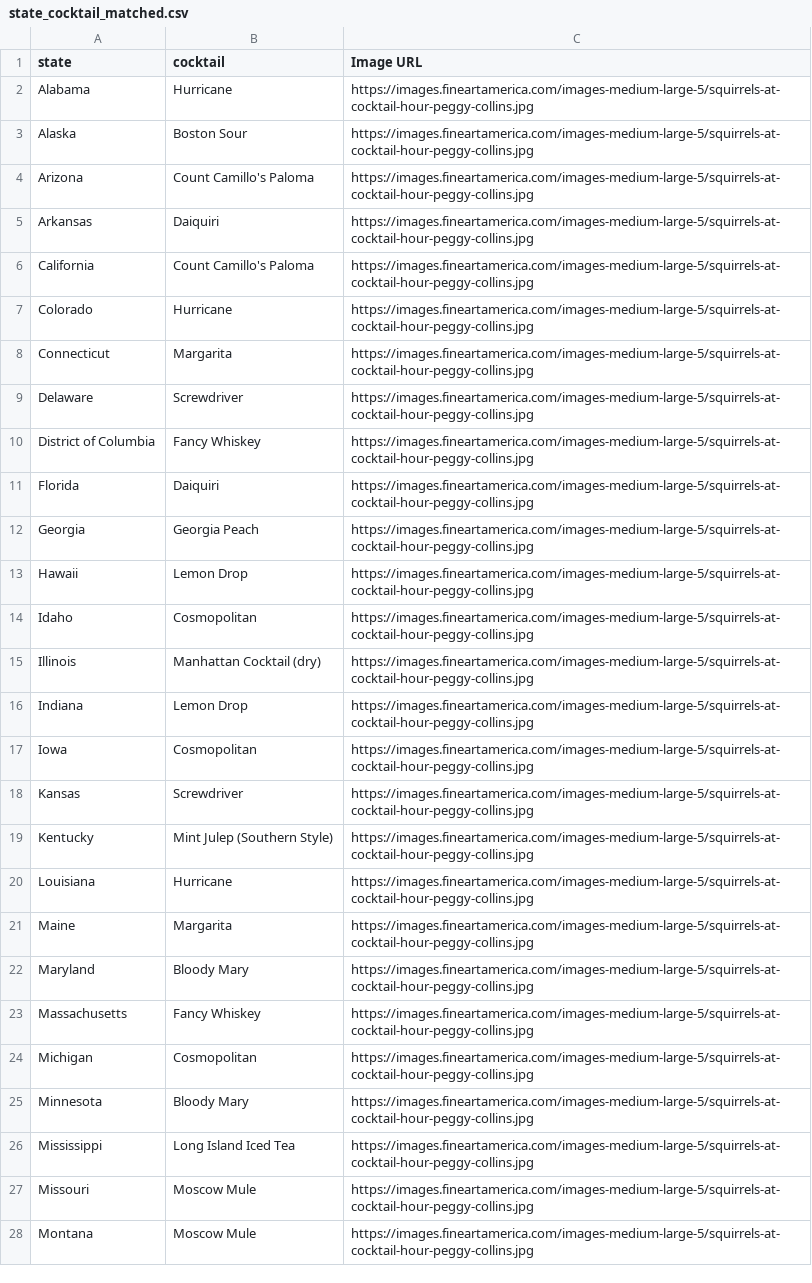
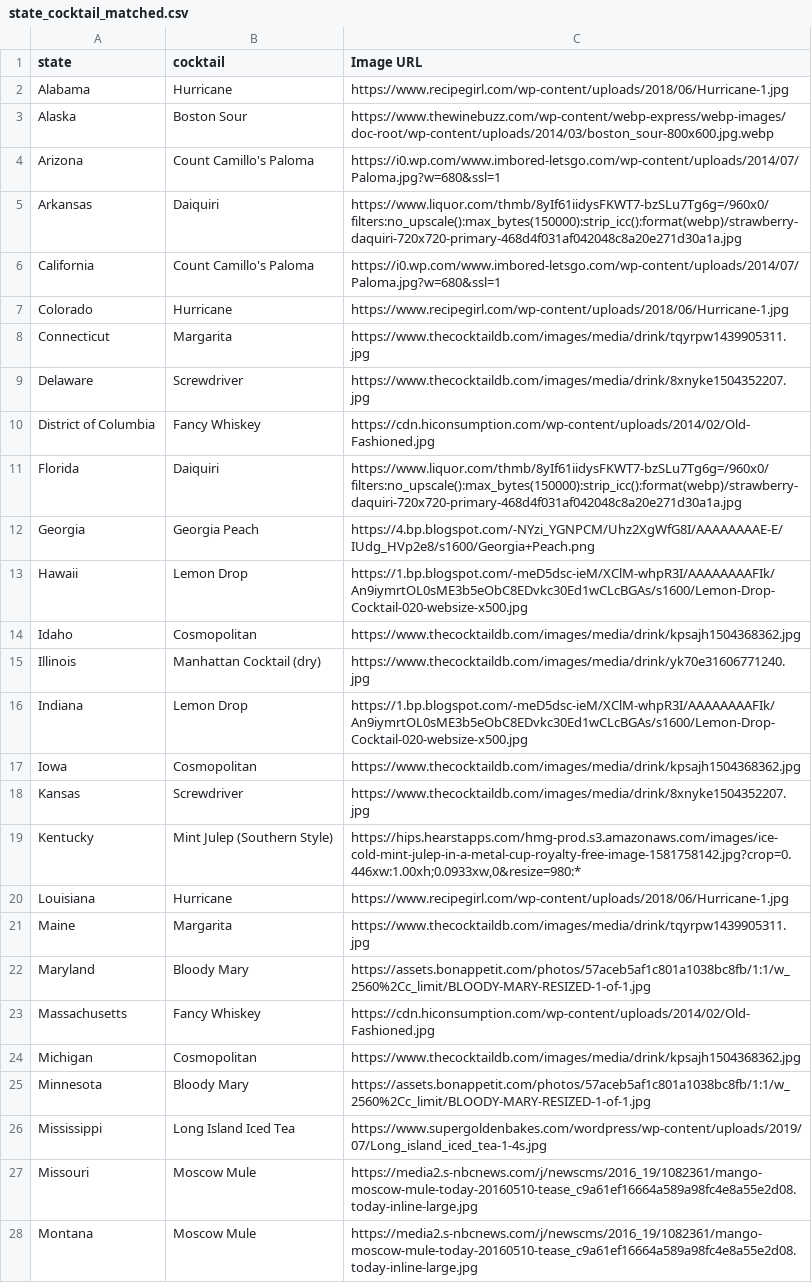
Before and after one commit to shreeniv/Cocktail-Creator, a CSV file: Data/state_cocktail_matched.csv, drawn as a sheet; only a part is shown; the diff covers the shown part only; the diff names each change by its address in the sheet, - before the commit and + after, or states it on an @@ line.

```diff
--- a/Data/state_cocktail_matched.csv
+++ b/Data/state_cocktail_matched.csv
-C2 (Image URL): https://images.fineartamerica.com/images-medium-large-5/squirrels-at-cocktail-hour-peggy-collins.jpg
+C2 (Image URL): https://www.recipegirl.com/wp-content/uploads/2018/06/Hurricane-1.jpg
-C3 (Image URL): https://images.fineartamerica.com/images-medium-large-5/squirrels-at-cocktail-hour-peggy-collins.jpg
+C3 (Image URL): https://www.thewinebuzz.com/wp-content/webp-express/webp-images/doc-root/wp-content/uploads/2014/03/boston_sour-800x600.jpg.webp
-C4 (Image URL): https://images.fineartamerica.com/images-medium-large-5/squirrels-at-cocktail-hour-peggy-collins.jpg
+C4 (Image URL): https://i0.wp.com/www.imbored-letsgo.com/wp-content/uploads/2014/07/Paloma.jpg?w=680&ssl=1
-C5 (Image URL): https://images.fineartamerica.com/images-medium-large-5/squirrels-at-cocktail-hour-peggy-collins.jpg
+C5 (Image URL): https://www.liquor.com/thmb/8yIf61iidysFKWT7-bzSLu7Tg6g=/960x0/filters:no_upscale():max_bytes(150000):strip_icc():format(webp)/strawberry-daquiri-720x720-primary-468d4f031af042048c8a20e271d30a1a.jpg
-C6 (Image URL): https://images.fineartamerica.com/images-medium-large-5/squirrels-at-cocktail-hour-peggy-collins.jpg
+C6 (Image URL): https://i0.wp.com/www.imbored-letsgo.com/wp-content/uploads/2014/07/Paloma.jpg?w=680&ssl=1
-C7 (Image URL): https://images.fineartamerica.com/images-medium-large-5/squirrels-at-cocktail-hour-peggy-collins.jpg
+C7 (Image URL): https://www.recipegirl.com/wp-content/uploads/2018/06/Hurricane-1.jpg
-C8 (Image URL): https://images.fineartamerica.com/images-medium-large-5/squirrels-at-cocktail-hour-peggy-collins.jpg
+C8 (Image URL): https://www.thecocktaildb.com/images/media/drink/tqyrpw1439905311.jpg
-C9 (Image URL): https://images.fineartamerica.com/images-medium-large-5/squirrels-at-cocktail-hour-peggy-collins.jpg
+C9 (Image URL): https://www.thecocktaildb.com/images/media/drink/8xnyke1504352207.jpg
-C10 (Image URL): https://images.fineartamerica.com/images-medium-large-5/squirrels-at-cocktail-hour-peggy-collins.jpg
+C10 (Image URL): https://cdn.hiconsumption.com/wp-content/uploads/2014/02/Old-Fashioned.jpg
-C11 (Image URL): https://images.fineartamerica.com/images-medium-large-5/squirrels-at-cocktail-hour-peggy-collins.jpg
+C11 (Image URL): https://www.liquor.com/thmb/8yIf61iidysFKWT7-bzSLu7Tg6g=/960x0/filters:no_upscale():max_bytes(150000):strip_icc():format(webp)/strawberry-daquiri-720x720-primary-468d4f031af042048c8a20e271d30a1a.jpg
-C12 (Image URL): https://images.fineartamerica.com/images-medium-large-5/squirrels-at-cocktail-hour-peggy-collins.jpg
+C12 (Image URL): https://4.bp.blogspot.com/-NYzi_YGNPCM/Uhz2XgWfG8I/AAAAAAAAE-E/IUdg_HVp2e8/s1600/Georgia+Peach.png
-C13 (Image URL): https://images.fineartamerica.com/images-medium-large-5/squirrels-at-cocktail-hour-peggy-collins.jpg
+C13 (Image URL): https://1.bp.blogspot.com/-meD5dsc-ieM/XClM-whpR3I/AAAAAAAAFIk/An9iymrtOL0sME3b5eObC8EDvkc30Ed1wCLcBGAs/s1600/Lemon-Drop-Cocktail-020-websize-x500.jpg
-C14 (Image URL): https://images.fineartamerica.com/images-medium-large-5/squirrels-at-cocktail-hour-peggy-collins.jpg
+C14 (Image URL): https://www.thecocktaildb.com/images/media/drink/kpsajh1504368362.jpg
-C15 (Image URL): https://images.fineartamerica.com/images-medium-large-5/squirrels-at-cocktail-hour-peggy-collins.jpg
+C15 (Image URL): https://www.thecocktaildb.com/images/media/drink/yk70e31606771240.jpg
-C16 (Image URL): https://images.fineartamerica.com/images-medium-large-5/squirrels-at-cocktail-hour-peggy-collins.jpg
+C16 (Image URL): https://1.bp.blogspot.com/-meD5dsc-ieM/XClM-whpR3I/AAAAAAAAFIk/An9iymrtOL0sME3b5eObC8EDvkc30Ed1wCLcBGAs/s1600/Lemon-Drop-Cocktail-020-websize-x500.jpg
-C17 (Image URL): https://images.fineartamerica.com/images-medium-large-5/squirrels-at-cocktail-hour-peggy-collins.jpg
+C17 (Image URL): https://www.thecocktaildb.com/images/media/drink/kpsajh1504368362.jpg
-C18 (Image URL): https://images.fineartamerica.com/images-medium-large-5/squirrels-at-cocktail-hour-peggy-collins.jpg
+C18 (Image URL): https://www.thecocktaildb.com/images/media/drink/8xnyke1504352207.jpg
-C19 (Image URL): https://images.fineartamerica.com/images-medium-large-5/squirrels-at-cocktail-hour-peggy-collins.jpg
+C19 (Image URL): https://hips.hearstapps.com/hmg-prod.s3.amazonaws.com/images/ice-cold-mint-julep-in-a-metal-cup-royalty-free-image-1581758142.jpg?crop=0.446xw:1.00xh;0.0933xw,0&resize=980:*
-C20 (Image URL): https://images.fineartamerica.com/images-medium-large-5/squirrels-at-cocktail-hour-peggy-collins.jpg
+C20 (Image URL): https://www.recipegirl.com/wp-content/uploads/2018/06/Hurricane-1.jpg
-C21 (Image URL): https://images.fineartamerica.com/images-medium-large-5/squirrels-at-cocktail-hour-peggy-collins.jpg
+C21 (Image URL): https://www.thecocktaildb.com/images/media/drink/tqyrpw1439905311.jpg
-C22 (Image URL): https://images.fineartamerica.com/images-medium-large-5/squirrels-at-cocktail-hour-peggy-collins.jpg
+C22 (Image URL): https://assets.bonappetit.com/photos/57aceb5af1c801a1038bc8fb/1:1/w_2560%2Cc_limit/BLOODY-MARY-RESIZED-1-of-1.jpg
-C23 (Image URL): https://images.fineartamerica.com/images-medium-large-5/squirrels-at-cocktail-hour-peggy-collins.jpg
+C23 (Image URL): https://cdn.hiconsumption.com/wp-content/uploads/2014/02/Old-Fashioned.jpg
-C24 (Image URL): https://images.fineartamerica.com/images-medium-large-5/squirrels-at-cocktail-hour-peggy-collins.jpg
+C24 (Image URL): https://www.thecocktaildb.com/images/media/drink/kpsajh1504368362.jpg
-C25 (Image URL): https://images.fineartamerica.com/images-medium-large-5/squirrels-at-cocktail-hour-peggy-collins.jpg
+C25 (Image URL): https://assets.bonappetit.com/photos/57aceb5af1c801a1038bc8fb/1:1/w_2560%2Cc_limit/BLOODY-MARY-RESIZED-1-of-1.jpg
-C26 (Image URL): https://images.fineartamerica.com/images-medium-large-5/squirrels-at-cocktail-hour-peggy-collins.jpg
+C26 (Image URL): https://www.supergoldenbakes.com/wordpress/wp-content/uploads/2019/07/Long_island_iced_tea-1-4s.jpg
-C27:C28 (Image URL): https://images.fineartamerica.com/images-medium-large-5/squirrels-at-cocktail-hour-peggy-collins.jpg
+C27:C28 (Image URL): https://media2.s-nbcnews.com/j/newscms/2016_19/1082361/mango-moscow-mule-today-20160510-tease_c9a61ef16664a589a98fc4e8a55e2d08.today-inline-large.jpg
```
Also changed, not shown: 24 edited cells elsewhere in this file, 19 other files.
